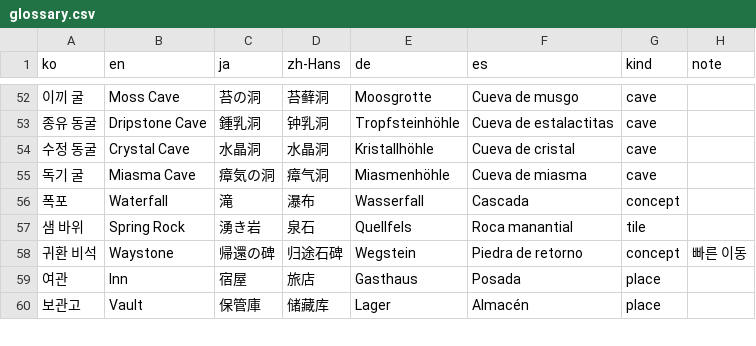
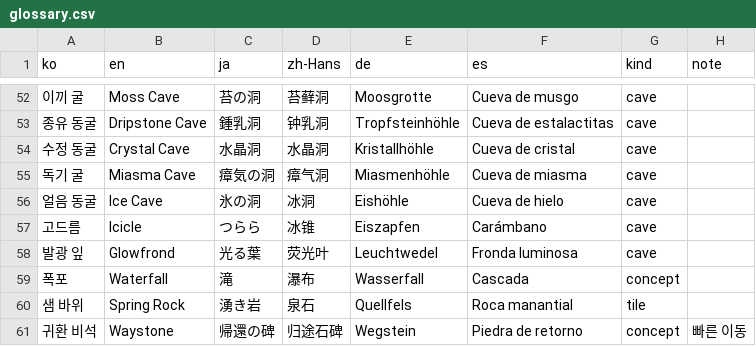
Before and after one commit to gshs43-junyeong/Ashfall-Chronicles, a CSV file: src/game/locales/glossary.csv, drawn as a sheet; only a part is shown, gaps mark what is left out; the shorter side is filled out with more unchanged rows; the diff names each change by its address in the sheet, - before the commit and + after, or states it on an @@ line.

```diff
--- a/src/game/locales/glossary.csv
+++ b/src/game/locales/glossary.csv
+row 56: 얼음 동굴 | Ice Cave | 氷の洞 | 冰洞 | Eishöhle | Cueva de hielo | cave
+row 57: 고드름 | Icicle | つらら | 冰锥 | Eiszapfen | Carámbano | cave
+row 58: 발광 잎 | Glowfrond | 光る葉 | 荧光叶 | Leuchtwedel | Fronda luminosa | cave
```
Also changed, not shown: 34 other files.
